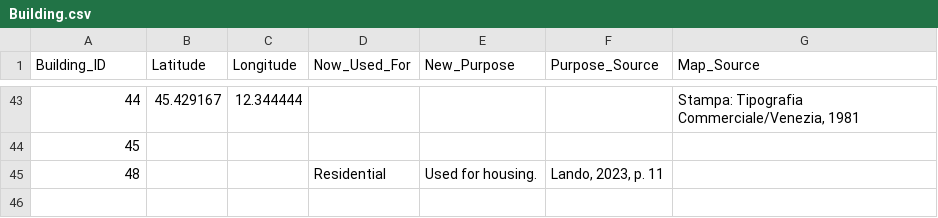
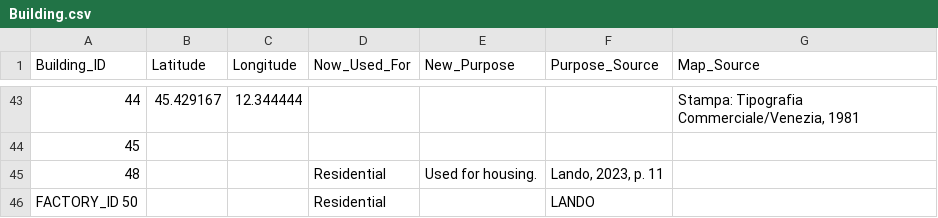
Before and after one commit to jjheals/Industrial-Giudecca, a CSV file: industrialgiudecca/data_analysis/sheets/csvs/Building.csv, drawn as a sheet; only a part is shown, gaps mark what is left out.

```diff
--- a/industrialgiudecca/data_analysis/sheets/csvs/Building.csv
+++ b/industrialgiudecca/data_analysis/sheets/csvs/Building.csv
@@ -45 +45,2 @@ Building_ID,Latitude ,Longitude ,Now_Used_For,New_Purpose,Purpose_Source,Map_Sou
 48,,,Residential,Used for housing.,"Lando, 2023, p. 11",
+FACTORY_ID 50,,,Residential,,LANDO,
```
Also changed, not shown: industrialgiudecca/data_analysis/sheets/csvs/Product_Over_Time.csv, industrialgiudecca/data_analysis/sheets/csvs/Timeperiod.csv, 2 other files.
